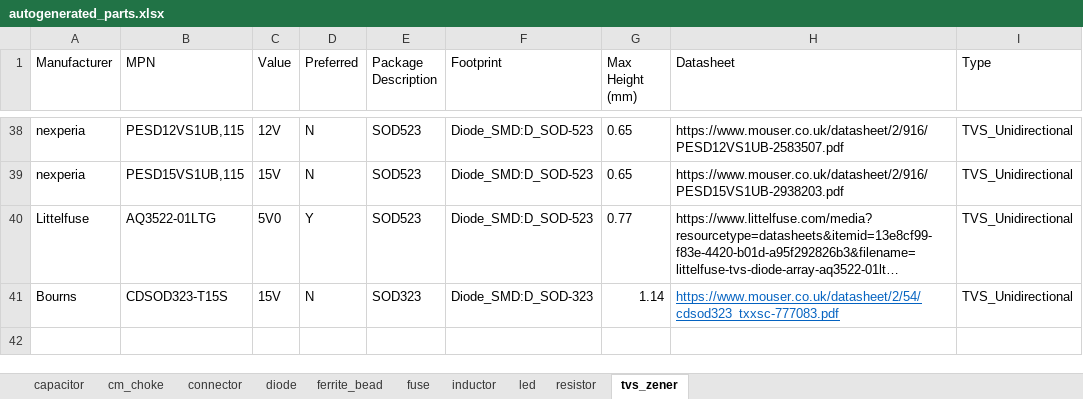
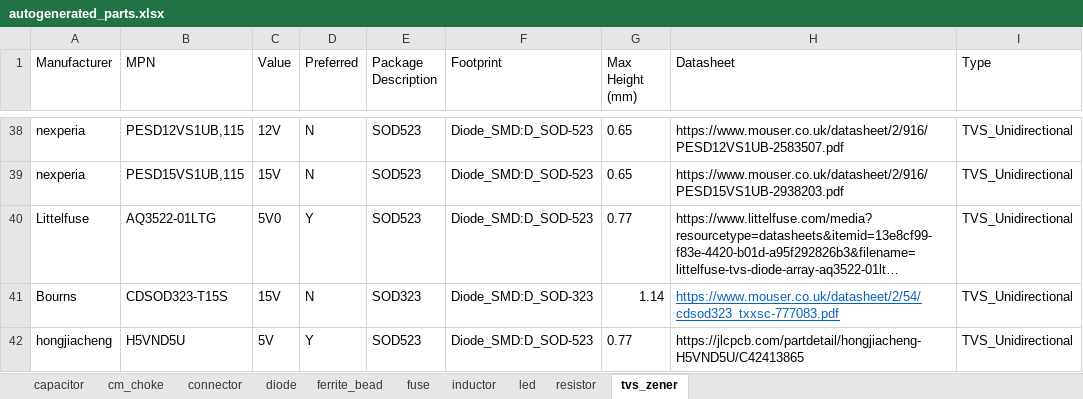
Before and after one commit to M0WUT/p0002-lib-001_kicad-component-library, an Excel workbook: scripts/autogenerated_parts/autogenerated_parts.xlsx, sheet tvs_zener, drawn as a sheet; only a part is shown, gaps mark what is left out; long unchanged cells end in …; values as stored, in another font and other column widths than the file's, no borders; the diff names each change by its address in the sheet, - before the commit and + after, or states it on an @@ line.

```diff
--- a/scripts/autogenerated_parts/autogenerated_parts.xlsx (sheet tvs_zener)
+++ b/scripts/autogenerated_parts/autogenerated_parts.xlsx (sheet tvs_zener)
+row 42: hongjiacheng | H5VND5U | 5V | Y | SOD523 | Diode_SMD:D_SOD-523 | 0.77 | https://jlcpcb.com/partdetail/hongjiacheng-H5VND5U/C42413865 | TVS_Unidirectional
```
Also changed, not shown: sheet capacitor, sheet resistor, sheet fuse, 34 other files.
